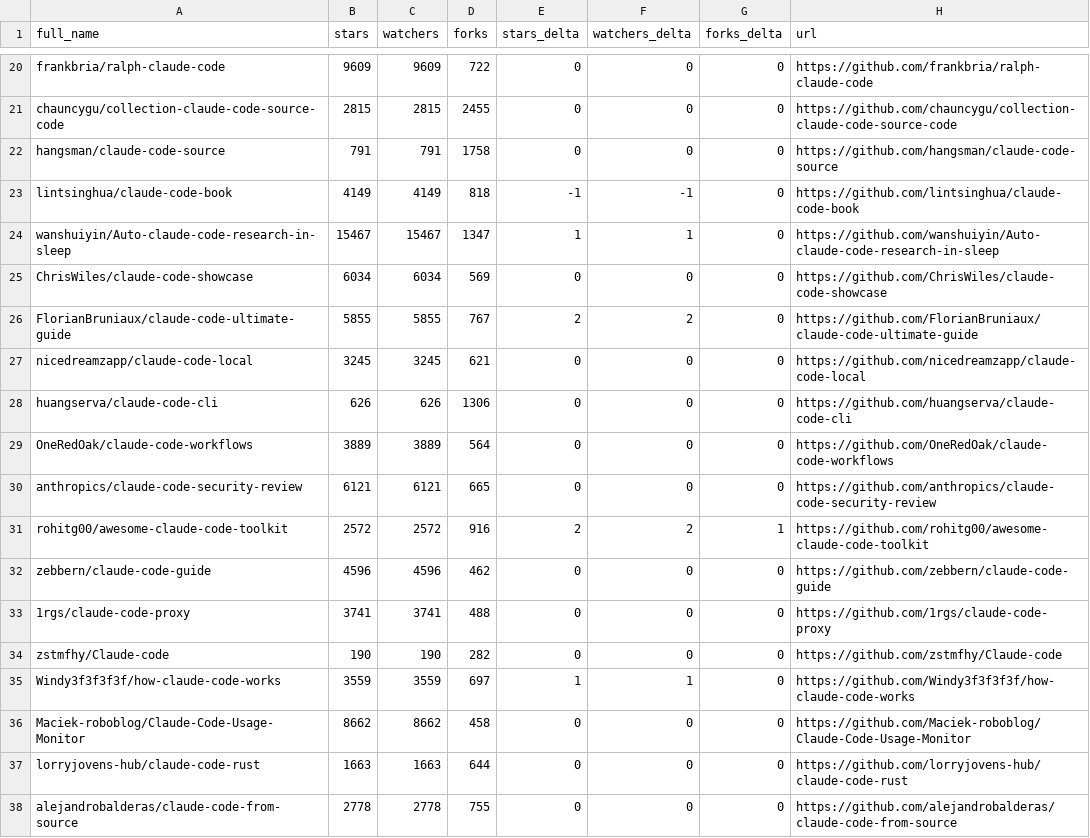
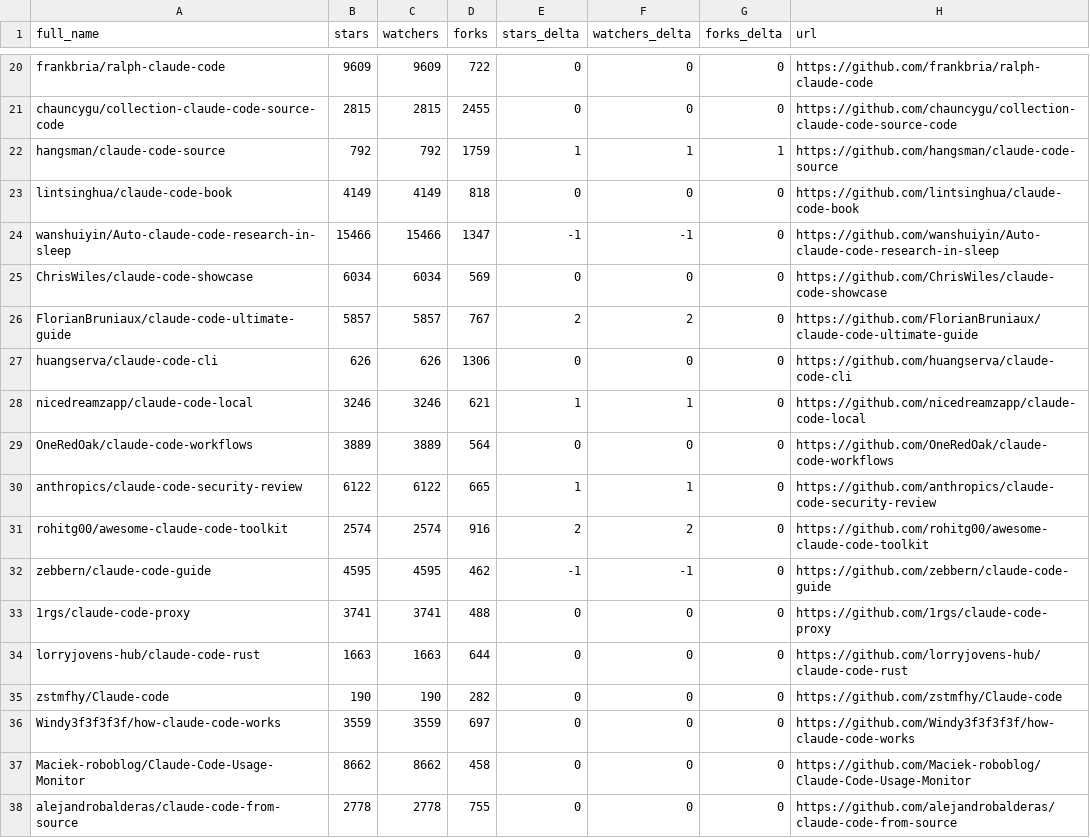
Before and after one commit to RatomatoR/awesome-claude-code, a CSV file: data/repo-ticker.csv, drawn as a sheet; only a part is shown, gaps mark what is left out; the diff covers the shown part only.

```diff
--- a/data/repo-ticker.csv
+++ b/data/repo-ticker.csv
@@ -21,18 +21,18 @@ frankbria/ralph-claude-code,9609,9609,722,0,0,0,https://github.com/frankbria/ral
 chauncygu/collection-claude-code-source-code,2815,2815,2455,0,0,0,https://github.com/chauncygu/collection-claude-code-source-code
-hangsman/claude-code-source,791,791,1758,0,0,0,https://github.com/hangsman/claude-code-source
-lintsinghua/claude-code-book,4149,4149,818,-1,-1,0,https://github.com/lintsinghua/claude-code-book
-wanshuiyin/Auto-claude-code-research-in-sleep,15467,15467,1347,1,1,0,https://github.com/wanshuiyin/Auto-claude-code-research-in-sleep
+hangsman/claude-code-source,792,792,1759,1,1,1,https://github.com/hangsman/claude-code-source
+lintsinghua/claude-code-book,4149,4149,818,0,0,0,https://github.com/lintsinghua/claude-code-book
+wanshuiyin/Auto-claude-code-research-in-sleep,15466,15466,1347,-1,-1,0,https://github.com/wanshuiyin/Auto-claude-code-research-in-sleep
 ChrisWiles/claude-code-showcase,6034,6034,569,0,0,0,https://github.com/ChrisWiles/claude-code-showcase
-FlorianBruniaux/claude-code-ultimate-guide,5855,5855,767,2,2,0,https://github.com/FlorianBruniaux/claude-code-ultimate-guide
-nicedreamzapp/claude-code-local,3245,3245,621,0,0,0,https://github.com/nicedreamzapp/claude-code-local
+FlorianBruniaux/claude-code-ultimate-guide,5857,5857,767,2,2,0,https://github.com/FlorianBruniaux/claude-code-ultimate-guide
 huangserva/claude-code-cli,626,626,1306,0,0,0,https://github.com/huangserva/claude-code-cli
+nicedreamzapp/claude-code-local,3246,3246,621,1,1,0,https://github.com/nicedreamzapp/claude-code-local
 OneRedOak/claude-code-workflows,3889,3889,564,0,0,0,https://github.com/OneRedOak/claude-code-workflows
-anthropics/claude-code-security-review,6121,6121,665,0,0,0,https://github.com/anthropics/claude-code-security-review
-rohitg00/awesome-claude-code-toolkit,2572,2572,916,2,2,1,https://github.com/rohitg00/awesome-claude-code-toolkit
-zebbern/claude-code-guide,4596,4596,462,0,0,0,https://github.com/zebbern/claude-code-guide
+anthropics/claude-code-security-review,6122,6122,665,1,1,0,https://github.com/anthropics/claude-code-security-review
+rohitg00/awesome-claude-code-toolkit,2574,2574,916,2,2,0,https://github.com/rohitg00/awesome-claude-code-toolkit
+zebbern/claude-code-guide,4595,4595,462,-1,-1,0,https://github.com/zebbern/claude-code-guide
 1rgs/claude-code-proxy,3741,3741,488,0,0,0,https://github.com/1rgs/claude-code-proxy
+lorryjovens-hub/claude-code-rust,1663,1663,644,0,0,0,https://github.com/lorryjovens-hub/claude-code-rust
 zstmfhy/Claude-code,190,190,282,0,0,0,https://github.com/zstmfhy/Claude-code
-Windy3f3f3f3f/how-claude-code-works,3559,3559,697,1,1,0,https://github.com/Windy3f3f3f3f/how-claude-code-works
+Windy3f3f3f3f/how-claude-code-works,3559,3559,697,0,0,0,https://github.com/Windy3f3f3f3f/how-claude-code-works
 Maciek-roboblog/Claude-Code-Usage-Monitor,8662,8662,458,0,0,0,https://github.com/Maciek-roboblog/Claude-Code-Usage-Monitor
-lorryjovens-hub/claude-code-rust,1663,1663,644,0,0,0,https://github.com/lorryjovens-hub/claude-code-rust
 alejandrobalderas/claude-code-from-source,2778,2778,755,0,0,0,https://github.com/alejandrobalderas/claude-code-from-source
```
Also changed, not shown: 2 added rows, 2 removed rows, 3 moved rows and 116 edited cells elsewhere in this file, 2 other files.
